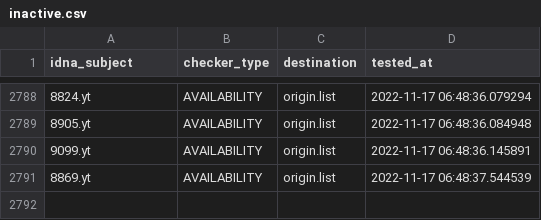
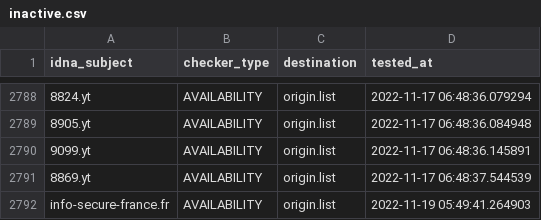
Before and after one commit to dead-hosts/Red-Flag-Domains_web_red.flag.domains, a CSV file: .pyfunceble/inactive.csv, drawn as a sheet; only a part is shown, gaps mark what is left out; the diff names each change by its address in the sheet, - before the commit and + after, or states it on an @@ line.

```diff
--- a/.pyfunceble/inactive.csv
+++ b/.pyfunceble/inactive.csv
+row 2792: info-secure-france.fr | AVAILABILITY | origin.list | 2022-11-19 05:49:41.264903
```
Also changed, not shown: .pyfunceble/whois.csv, 13 other files.
